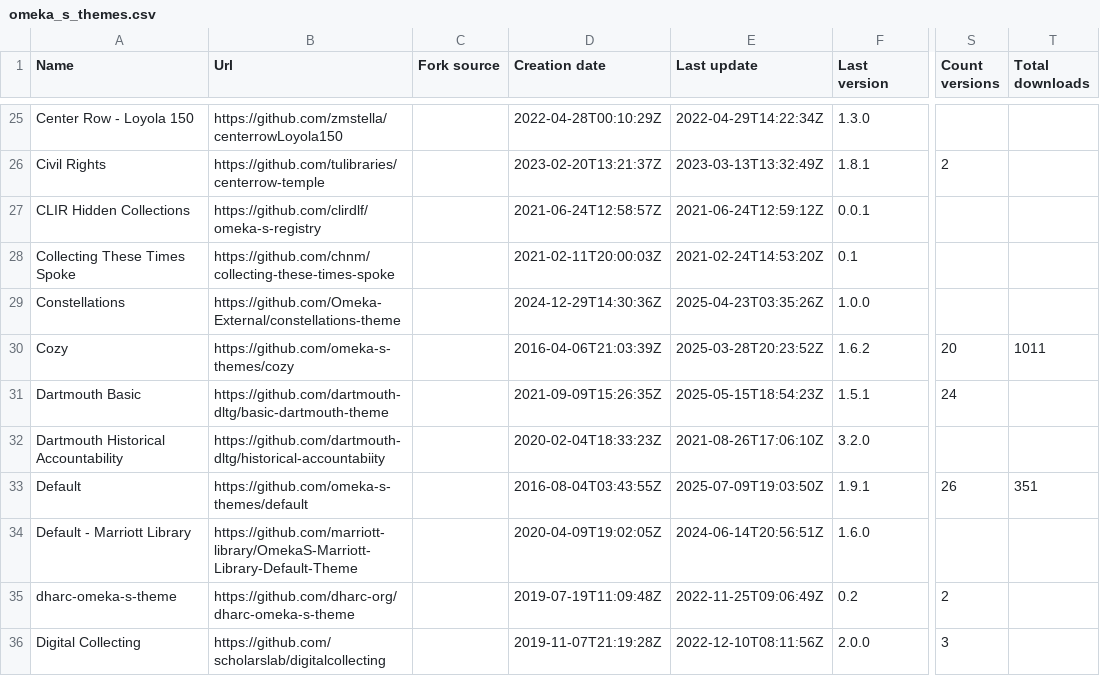
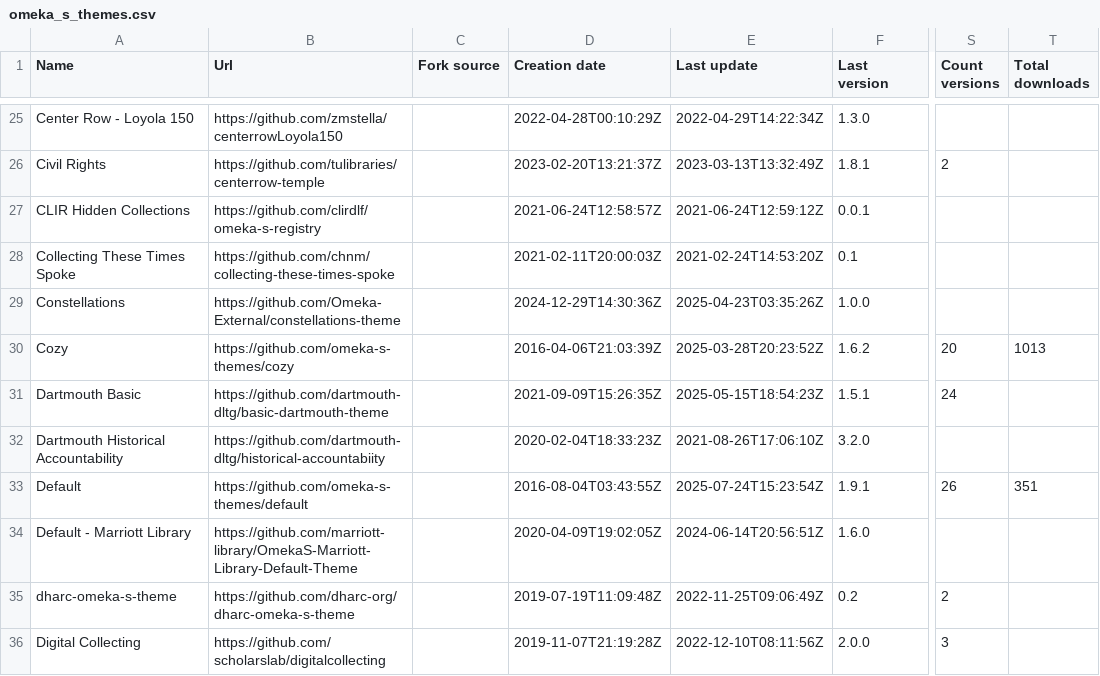
Before and after one commit to Daniel-KM/UpgradeToOmekaS, a CSV file: _data/omeka_s_themes.csv, drawn as a sheet; only a part is shown, gaps mark what is left out; the diff covers the shown part only; the diff names each change by its address in the sheet, - before the commit and + after, or states it on an @@ line.

```diff
--- a/_data/omeka_s_themes.csv
+++ b/_data/omeka_s_themes.csv
-T30 (Total downloads): 1011
+T30 (Total downloads): 1013
-E33 (Last update): 2025-07-09T19:03:50Z
+E33 (Last update): 2025-07-24T15:23:54Z
```
Also changed, not shown: 11 edited cells elsewhere in this file, _data/omeka_plugins.csv, _data/omeka_s_modules.csv, 3 other files.
